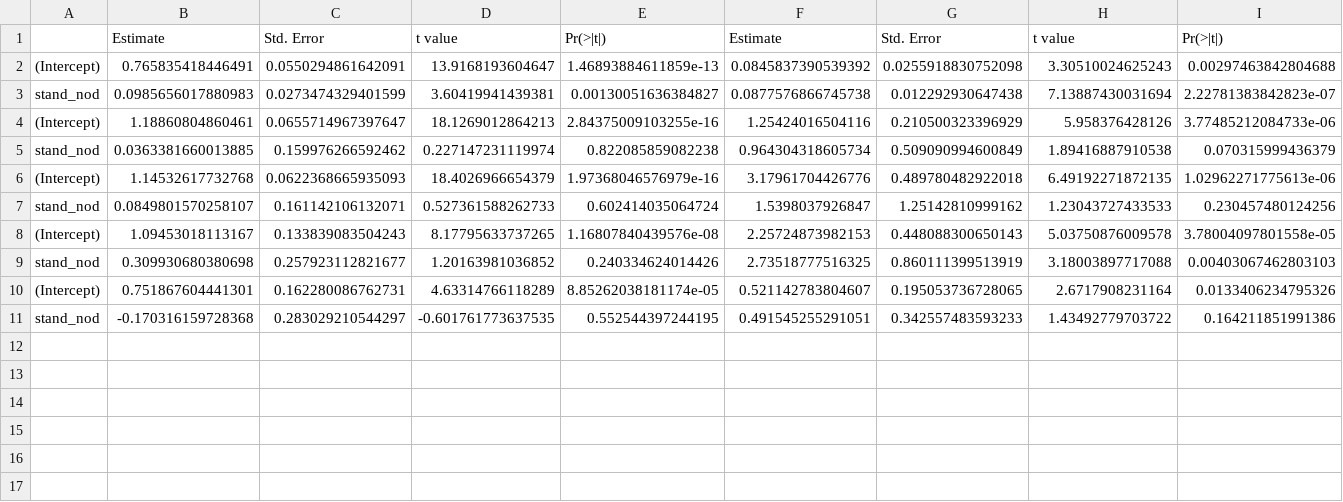
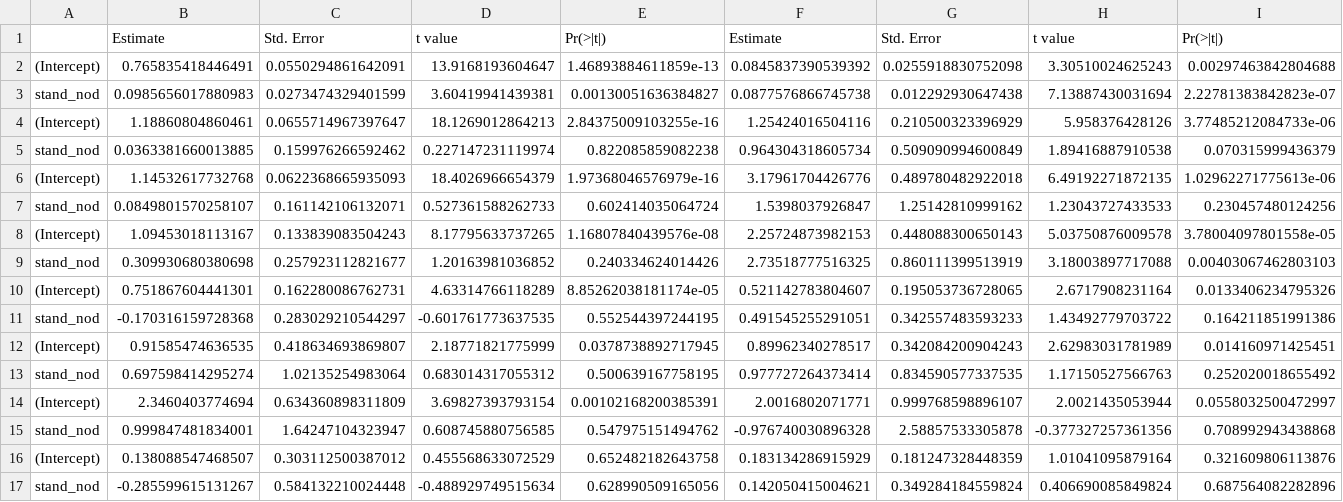
Before and after one commit to rtbatstone/Batstone_et_al_2019_AJB, a CSV file: reg_sel_win_env.csv (was reg_sel1_win_env.csv), drawn as a sheet; only a part is shown; rows hold the shown columns only; the diff names each change by its address in the sheet, - before the commit and + after, or states it on an @@ line.

```diff
--- a/reg_sel1_win_env.csv
+++ b/reg_sel_win_env.csv
+row 12: (Intercept) | 0.91585474636535 | 0.418634693869807 | 2.18771821775999 | 0.0378738892717945 | 0.89962340278517 | 0.342084200904243 | 2.62983031781989 | 0.014160971425451
+row 13: stand_nod | 0.697598414295274 | 1.02135254983064 | 0.683014317055312 | 0.500639167758195 | 0.977727264373414 | 0.834590577337535 | 1.17150527566763 | 0.252020018655492
+row 14: (Intercept) | 2.3460403774694 | 0.634360898311809 | 3.69827393793154 | 0.00102168200385391 | 2.0016802071771 | 0.999768598896107 | 2.0021435053944 | 0.0558032500472997
+row 15: stand_nod | 0.999847481834001 | 1.64247104323947 | 0.608745880756585 | 0.547975151494762 | -0.976740030896328 | 2.58857533305878 | -0.377327257361356 | 0.708992943438868
+row 16: (Intercept) | 0.138088547468507 | 0.303112500387012 | 0.455568633072529 | 0.652482182643758 | 0.183134286915929 | 0.181247328448359 | 1.01041095879164 | 0.321609806113876
+row 17: stand_nod | -0.285599615131267 | 0.584132210024448 | -0.488929749515634 | 0.628990509165056 | 0.142050415004621 | 0.349284184559824 | 0.406690085849824 | 0.687564082282896
```
Also changed, not shown: ANOVA_sel_win_env.csv, Chisq_win_env.csv, 51 other files.
